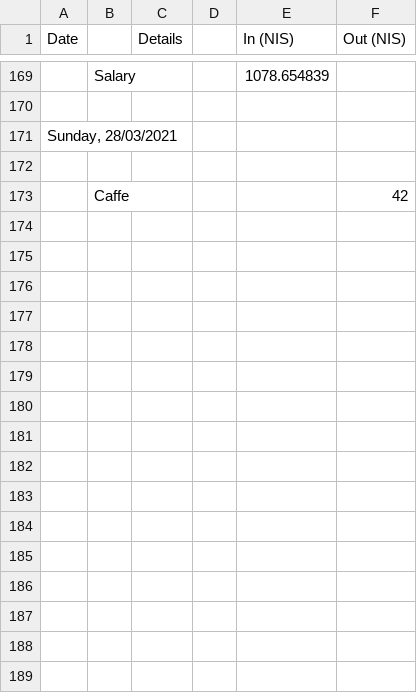
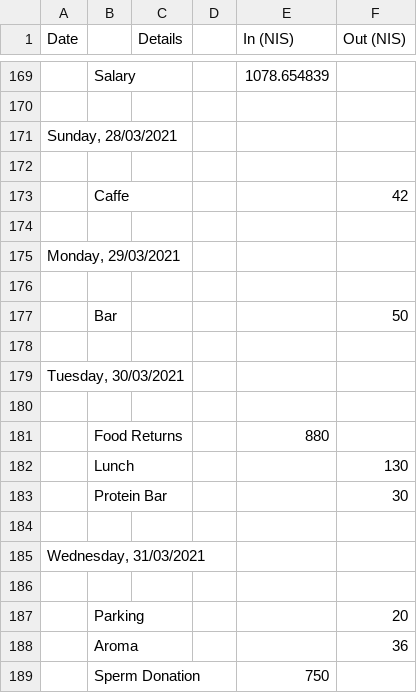
Before and after one commit to ItamarShmelo/YourMoneyOrYourLife, a CSV file: Step2/Step2B/March.csv, drawn as a sheet; only a part is shown, gaps mark what is left out.

Commit message:
more info

```diff
--- a/Step2/Step2B/March.csv
+++ b/Step2/Step2B/March.csv
@@ -173 +173,17 @@ Date,,Details,,In (NIS),Out (NIS)
 ,Caffe,,,,42
+,,,,,
+"Monday, 29/03/2021",,,,,
+,,,,,
+,Bar,,,,50
+,,,,,
+"Tuesday, 30/03/2021",,,,,
+,,,,,
+,Food Returns,,,880,
+,Lunch,,,,130
+,Protein Bar,,,,30
+,,,,,
+"Wednesday, 31/03/2021",,,,,
+,,,,,
+,Parking,,,,20
+,Aroma,,,,36
+,Sperm Donation,,,750,
```
